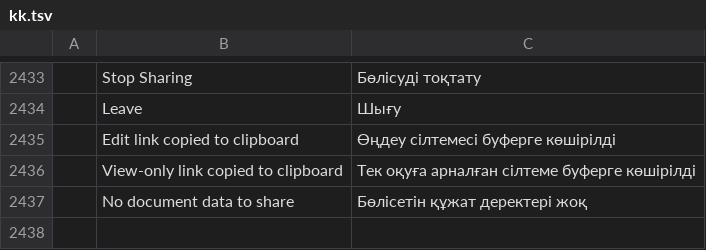
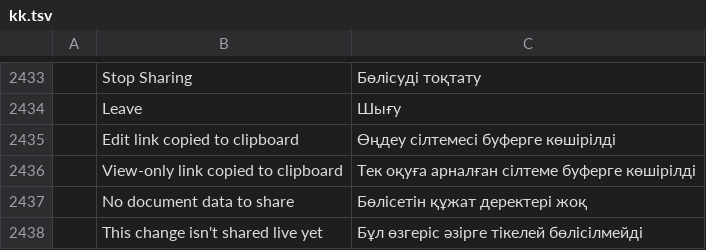
Before and after one commit to Dominic-Pi-Sunyer/pdfcraft, a TSV file: crates/ui-egui/src/i18n/kk.tsv, drawn as a sheet; only a part is shown, gaps mark what is left out; the diff names each change by its address in the sheet, - before the commit and + after, or states it on an @@ line.

```diff
--- a/crates/ui-egui/src/i18n/kk.tsv
+++ b/crates/ui-egui/src/i18n/kk.tsv
+row 2438:  | This change isn't shared live yet | Бұл өзгеріс әзірге тікелей бөлісілмейді
```
Also changed, not shown: crates/ui-egui/src/i18n/ar.tsv, crates/ui-egui/src/i18n/bg.tsv, 32 other files.
